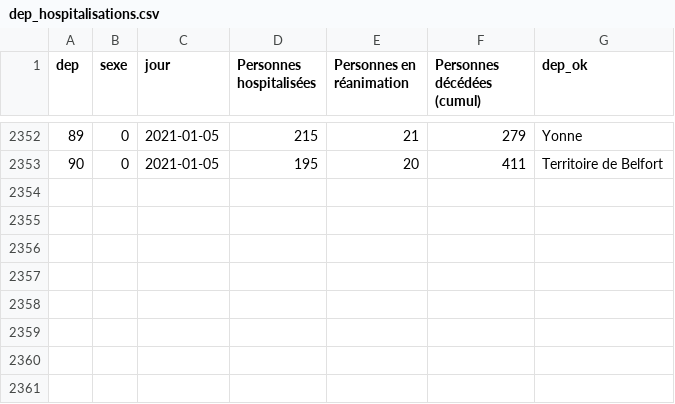
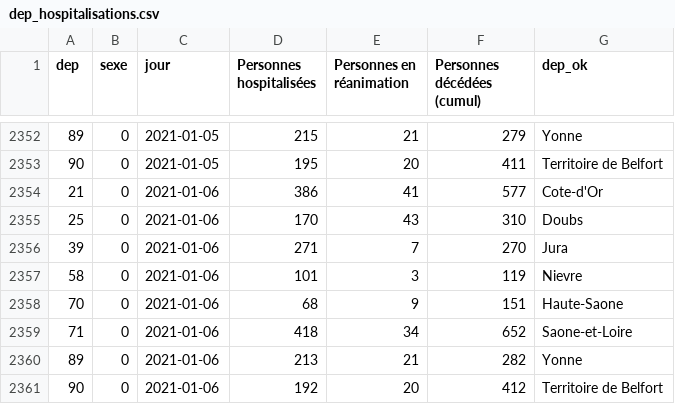
Before and after one commit to mattifaye/covid19bfc, a CSV file: dep_hospitalisations.csv, drawn as a sheet; only a part is shown, gaps mark what is left out; the diff names each change by its address in the sheet, - before the commit and + after, or states it on an @@ line.

```diff
--- a/dep_hospitalisations.csv
+++ b/dep_hospitalisations.csv
+row 2354: 21 | 0 | 2021-01-06 | 386 | 41 | 577 | Cote-d'Or
+row 2355: 25 | 0 | 2021-01-06 | 170 | 43 | 310 | Doubs
+row 2356: 39 | 0 | 2021-01-06 | 271 | 7 | 270 | Jura
+row 2357: 58 | 0 | 2021-01-06 | 101 | 3 | 119 | Nievre
+row 2358: 70 | 0 | 2021-01-06 | 68 | 9 | 151 | Haute-Saone
+row 2359: 71 | 0 | 2021-01-06 | 418 | 34 | 652 | Saone-et-Loire
+row 2360: 89 | 0 | 2021-01-06 | 213 | 21 | 282 | Yonne
+row 2361: 90 | 0 | 2021-01-06 | 192 | 20 | 412 | Territoire de Belfort
```
Also changed, not shown: 39_positivite7j.csv, 58_positivite7j.csv, 39 other files.
